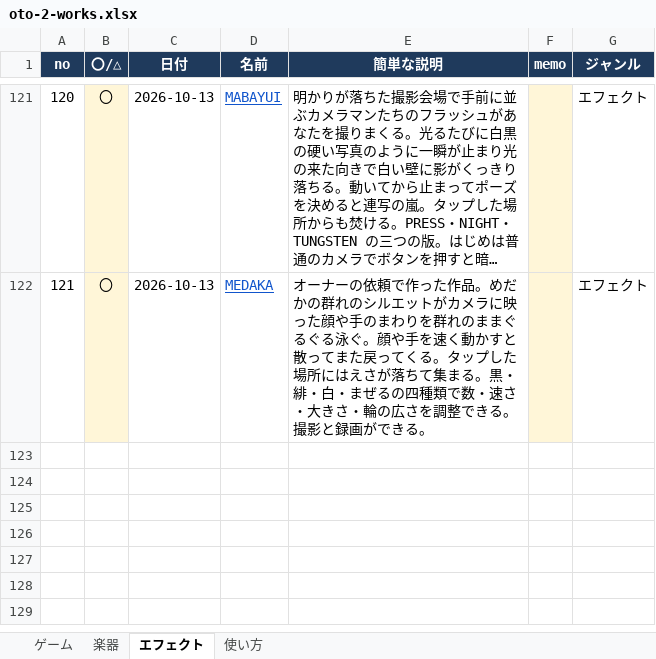
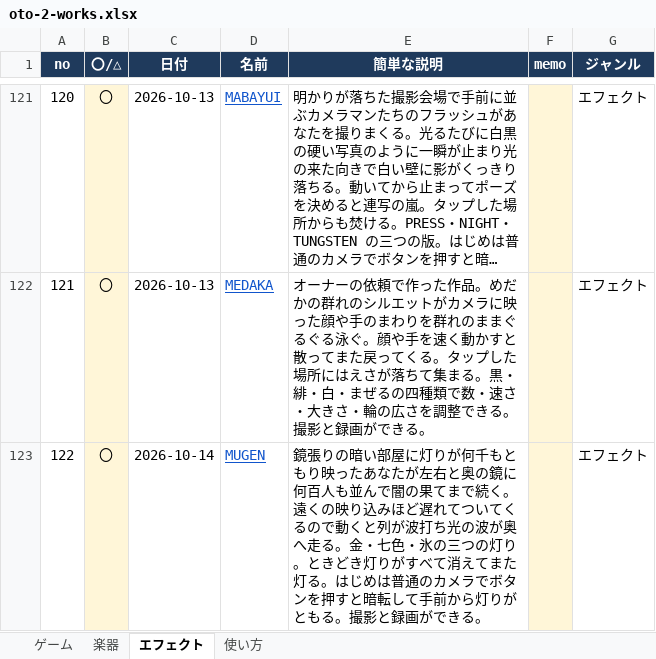
Before and after one commit to apaapaapaapaapa2006-source/oto-2, an Excel workbook: oto-2-works.xlsx, sheet エフェクト, drawn as a sheet; only a part is shown, gaps mark what is left out; long unchanged cells end in …; values as stored, in another font and other column widths than the file's, no borders; the diff names each change by its address in the sheet, - before the commit and + after, or states it on an @@ line.

```diff
--- a/oto-2-works.xlsx (sheet エフェクト)
+++ b/oto-2-works.xlsx (sheet エフェクト)
+row 123: 122 | 〇 | 2026-10-14 | MUGEN | 鏡張りの暗い部屋に灯りが何千もともり映ったあなたが左右と奥の鏡に何百人も並んで闇の果てまで続く。遠くの映り込みほど遅れてついてくるので動くと列が波打ち光の波が奥へ走る。金・七色・氷の三つの灯り。ときどき灯りがすべて消えてまた灯る。はじめは普通のカメラでボタンを押すと暗転して手前から灯りがともる。撮影と録画ができる。 |  | エフェクト
```
Also changed, not shown: sheet 使い方, 4 other files.
